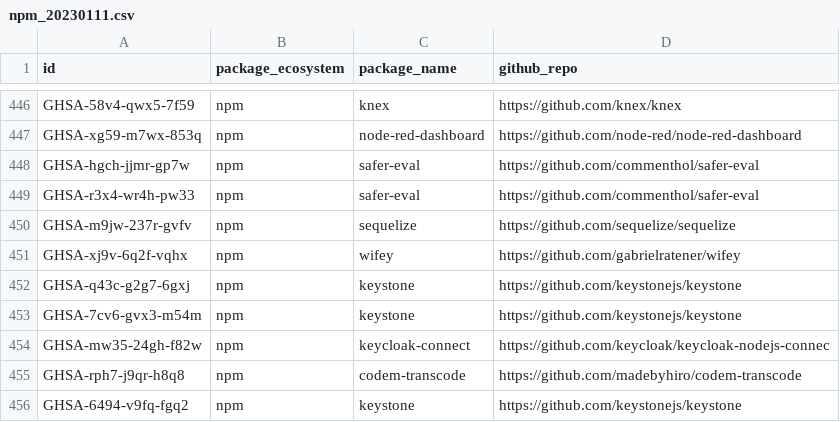
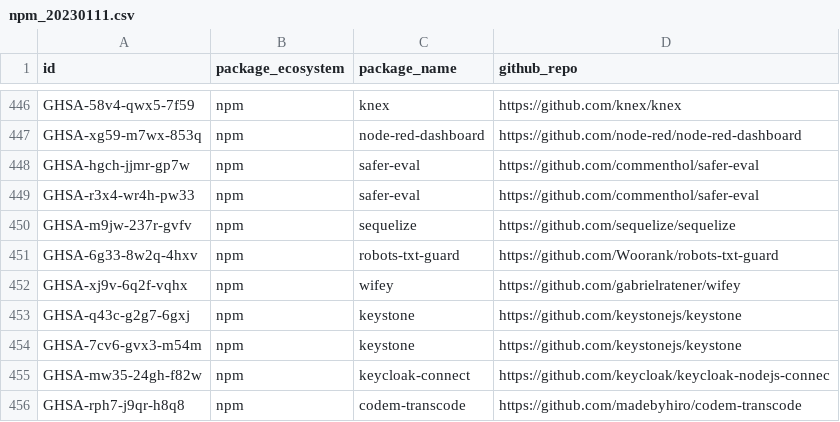
Before and after one commit to tdunlap607/ghsa-source-code-link-backfill, a CSV file: missing_GH_info/npm_20230111.csv, drawn as a sheet; only a part is shown, gaps mark what is left out; the shorter side is filled out with more unchanged rows; the diff names each change by its address in the sheet, - before the commit and + after, or states it on an @@ line.

```diff
--- a/missing_GH_info/npm_20230111.csv
+++ b/missing_GH_info/npm_20230111.csv
+row 451: GHSA-6g33-8w2q-4hxv | npm | robots-txt-guard | https://github.com/Woorank/robots-txt-guard
```
Also changed, not shown: 3 other files.
